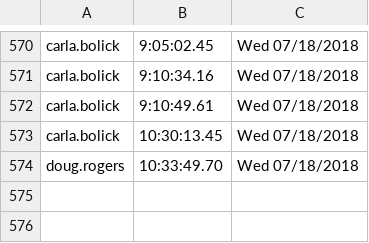
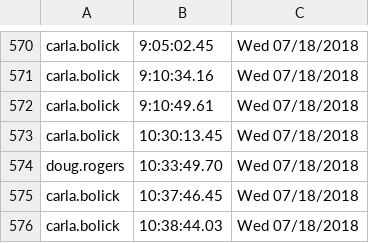
Before and after one commit to luptonicedtea/afterimage, a CSV file: non_cte/run_log2.csv, drawn as a sheet; only a part is shown, gaps mark what is left out; the diff names each change by its address in the sheet, - before the commit and + after, or states it on an @@ line.

```diff
--- a/non_cte/run_log2.csv
+++ b/non_cte/run_log2.csv
+row 575: carla.bolick | 10:37:46.45 | Wed 07/18/2018
+row 576: carla.bolick | 10:38:44.03 | Wed 07/18/2018
```
Also changed, not shown: 1 other file.
